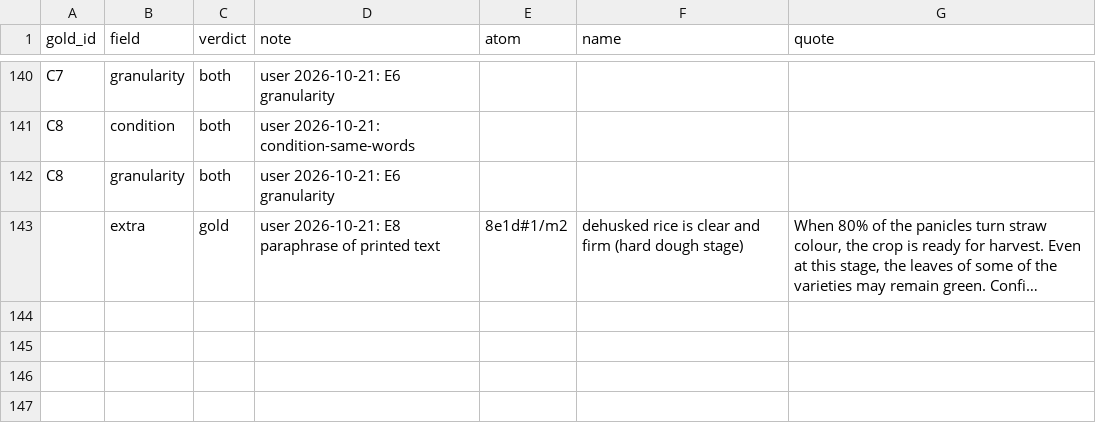
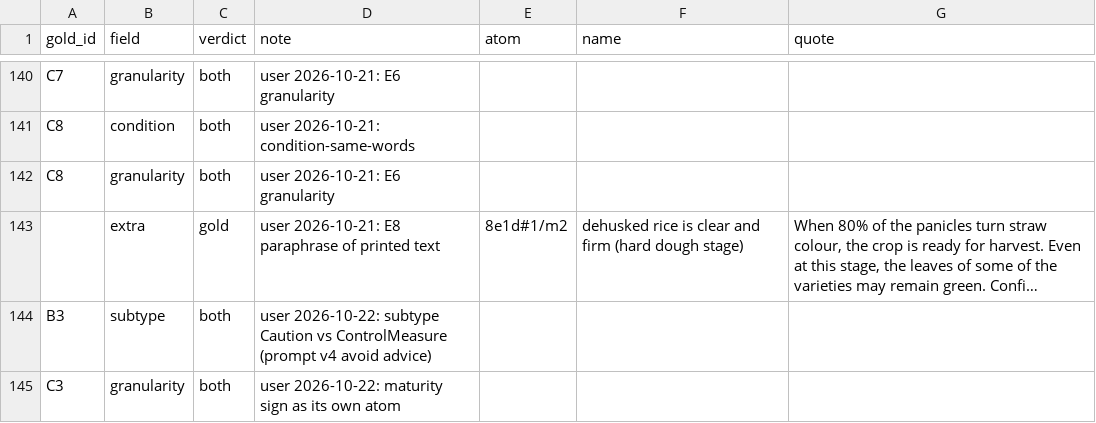
Before and after one commit to ShivaanshGusain/CropBot, a CSV file: data/gold/adjudications.csv, drawn as a sheet; only a part is shown, gaps mark what is left out; long unchanged cells end in …; the diff names each change by its address in the sheet, - before the commit and + after, or states it on an @@ line.

Commit message:
eval: adjudicate B3 and C3 as both

```diff
--- a/data/gold/adjudications.csv
+++ b/data/gold/adjudications.csv
+row 144: B3 | subtype | both | user 2026-10-22: subtype Caution vs ControlMeasure (prompt v4 avoid advice)
+row 145: C3 | granularity | both | user 2026-10-22: maturity sign as its own atom
```
Also changed, not shown: 1 other file.
